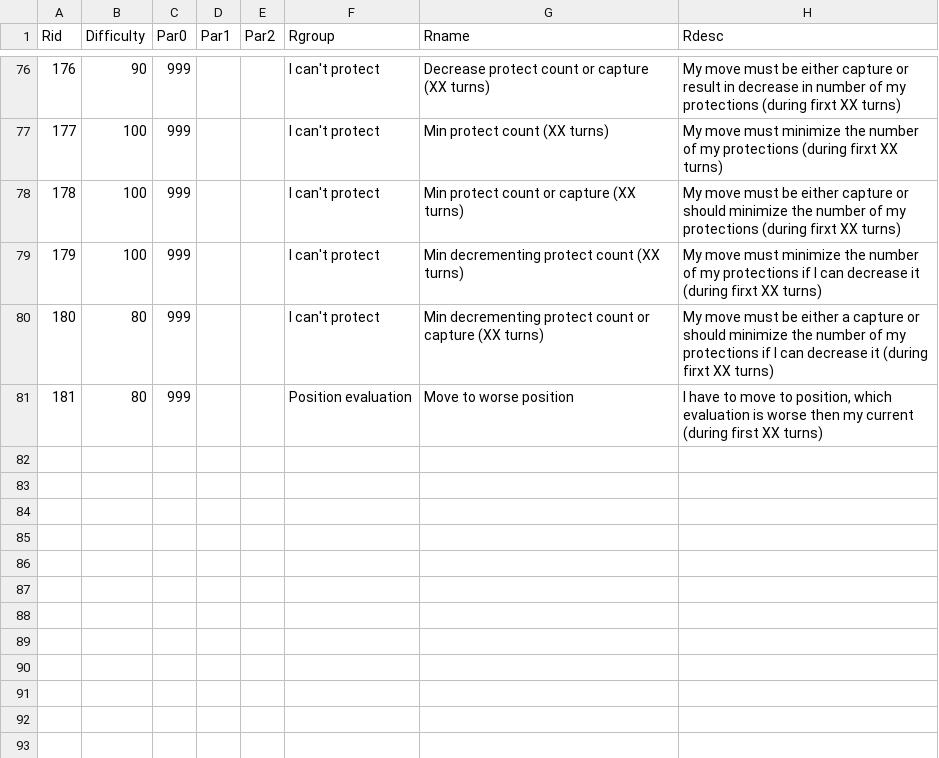
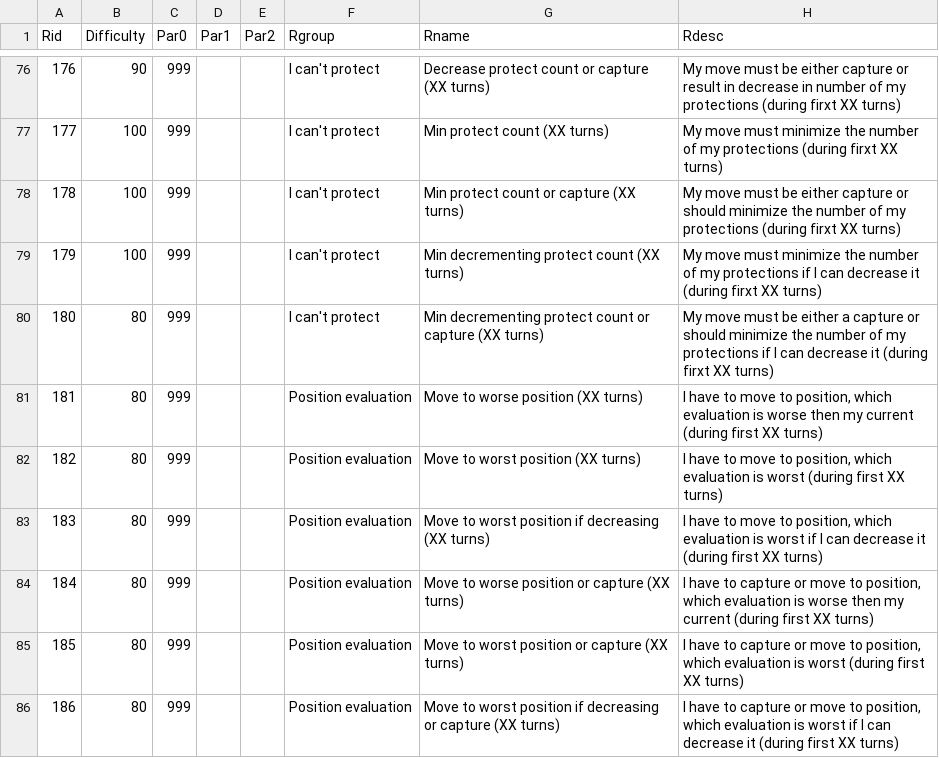
Before and after one commit to rualark/FlexiChess, a CSV file: rules/rules.csv, drawn as a sheet; only a part is shown, gaps mark what is left out.

Commit message:
New rules

```diff
--- a/rules/rules.csv
+++ b/rules/rules.csv
@@ -80,2 +80,7 @@ Rid;Difficulty;Par0;Par1;Par2;Rgroup;Rname;Rdesc
 180;80;999;;;I can't protect;Min decrementing protect count or capture (XX turns);My move must be either a capture or should minimize the number of my protections if I can decrease it (during firxt XX turns)
-181;80;999;;;Position evaluation;Move to worse position;I have to move to position, which evaluation is worse then my current (during first XX turns)
+181;80;999;;;Position evaluation;Move to worse position (XX turns);I have to move to position, which evaluation is worse then my current (during first XX turns)
+182;80;999;;;Position evaluation;Move to worst position (XX turns);I have to move to position, which evaluation is worst (during first XX turns)
+183;80;999;;;Position evaluation;Move to worst position if decreasing (XX turns);I have to move to position, which evaluation is worst if I can decrease it (during first XX turns)
+184;80;999;;;Position evaluation;Move to worse position or capture (XX turns);I have to capture or move to position, which evaluation is worse then my current (during first XX turns)
+185;80;999;;;Position evaluation;Move to worst position or capture (XX turns);I have to capture or move to position, which evaluation is worst (during first XX turns)
+186;80;999;;;Position evaluation;Move to worst position if decreasing or capture (XX turns);I have to capture or move to position, which evaluation is worst if I can decrease it (during first XX turns)
```
Also changed, not shown: 2 other files.
